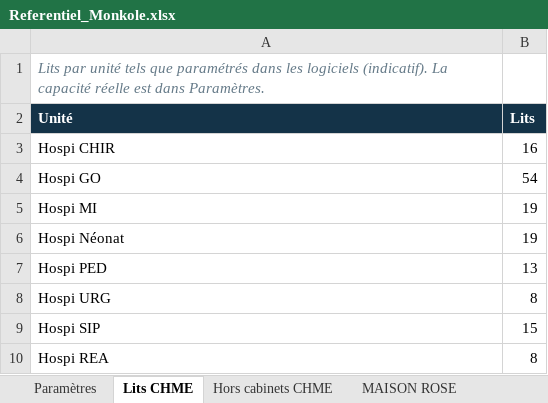
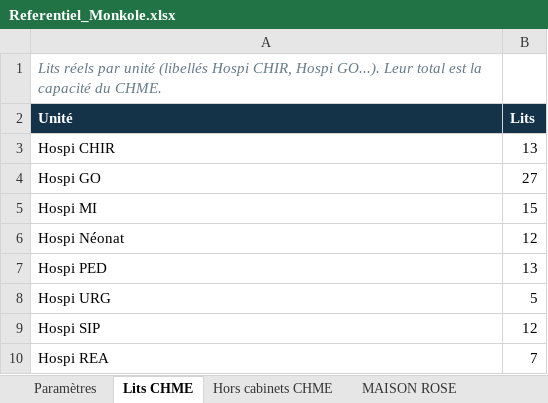
Before and after one commit to newisdartagnan/App, an Excel workbook: outils/monkole_capacites/Referentiel_Monkole.xlsx, sheet Lits CHME, drawn as a sheet; values as stored, in another font and other column widths than the file's, no borders; the diff names each change by its address in the sheet, - before the commit and + after, or states it on an @@ line.

```diff
--- a/outils/monkole_capacites/Referentiel_Monkole.xlsx (sheet Lits CHME)
+++ b/outils/monkole_capacites/Referentiel_Monkole.xlsx (sheet Lits CHME)
-A1 (Unité): Lits par unité tels que paramétrés dans les logiciels (indicatif). La capacité réelle est dans Paramètres.
+A1 (Unité): Lits réels par unité (libellés Hospi CHIR, Hospi GO...). Leur total est la capacité du CHME.
-B3 (Lits): 16
+B3 (Lits): 13
-B4 (Lits): 54
+B4 (Lits): 27
-B5 (Lits): 19
+B5 (Lits): 15
-B6 (Lits): 19
+B6 (Lits): 12
-B8 (Lits): 8
+B8 (Lits): 5
-B9 (Lits): 15
+B9 (Lits): 12
-B10 (Lits): 8
+B10 (Lits): 7
```
Also changed, not shown: sheet Paramètres, 8 other files.
